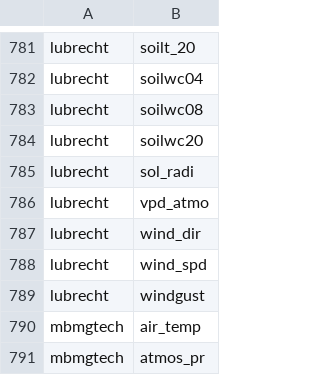
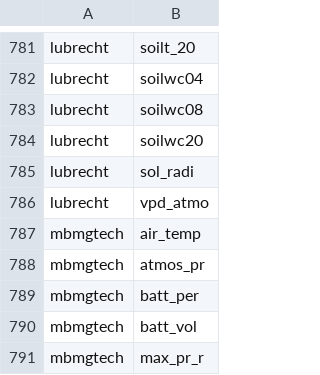
Before and after one commit to zhoylman/mesonet-download, a CSV file: data/site_specific_elements.csv, drawn as a sheet; only a part is shown, gaps mark what is left out; the shorter side is filled out with more unchanged rows; the diff names each change by its address in the sheet, - before the commit and + after, or states it on an @@ line.

```diff
--- a/data/site_specific_elements.csv
+++ b/data/site_specific_elements.csv
-row 787: lubrecht | wind_dir
-row 788: lubrecht | wind_spd
-row 789: lubrecht | windgust
```
Also changed, not shown: 3 other files.
